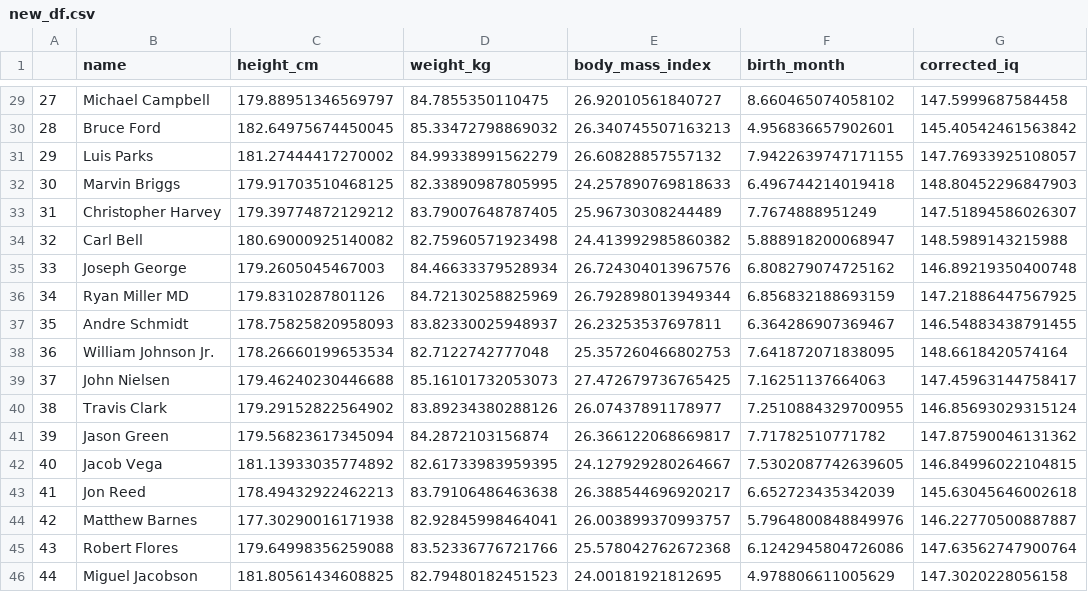
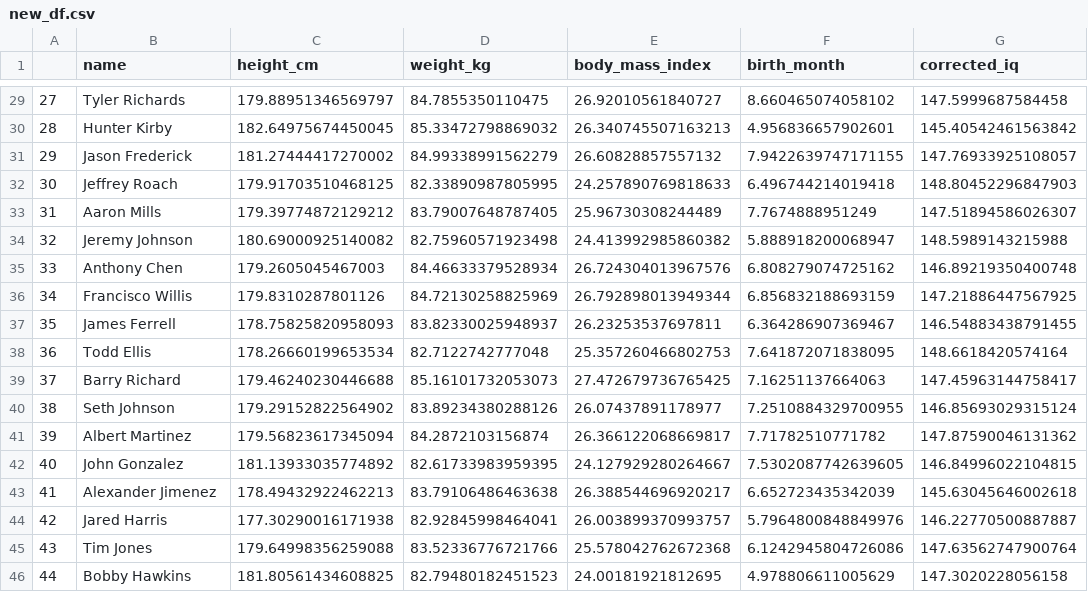
Before and after one commit to JScarry/Programming_for_Data_Analysis_Project1, a CSV file: new_df.csv, drawn as a sheet; only a part is shown, gaps mark what is left out; the diff covers the shown part only.

```diff
--- a/new_df.csv
+++ b/new_df.csv
@@ -29,18 +29,18 @@
-27,Michael Campbell,179.88951346569797,84.7855350110475,26.92010561840727,8.660465074058102,147.5999687584458
-28,Bruce Ford,182.64975674450045,85.33472798869032,26.340745507163213,4.956836657902601,145.40542461563842
-29,Luis Parks,181.27444417270002,84.99338991562279,26.60828857557132,7.9422639747171155,147.76933925108057
-30,Marvin Briggs,179.91703510468125,82.33890987805995,24.257890769818633,6.496744214019418,148.80452296847903
-31,Christopher Harvey,179.39774872129212,83.79007648787405,25.96730308244489,7.7674888951249,147.51894586026307
-32,Carl Bell,180.69000925140082,82.75960571923498,24.413992985860382,5.888918200068947,148.5989143215988
-33,Joseph George,179.2605045467003,84.46633379528934,26.724304013967576,6.808279074725162,146.89219350400748
-34,Ryan Miller MD,179.8310287801126,84.72130258825969,26.792898013949344,6.856832188693159,147.21886447567925
-35,Andre Schmidt,178.75825820958093,83.82330025948937,26.23253537697811,6.364286907369467,146.54883438791455
-36,William Johnson Jr.,178.26660199653534,82.7122742777048,25.357260466802753,7.641872071838095,148.6618420574164
-37,John Nielsen,179.46240230446688,85.16101732053073,27.472679736765425,7.16251137664063,147.45963144758417
-38,Travis Clark,179.29152822564902,83.89234380288126,26.07437891178977,7.2510884329700955,146.85693029315124
-39,Jason Green,179.56823617345094,84.2872103156874,26.366122068669817,7.71782510771782,147.87590046131362
-40,Jacob Vega,181.13933035774892,82.61733983959395,24.127929280264667,7.5302087742639605,146.84996022104815
-41,Jon Reed,178.49432922462213,83.79106486463638,26.388544696920217,6.652723435342039,145.63045646002618
-42,Matthew Barnes,177.30290016171938,82.92845998464041,26.003899370993757,5.7964800848849976,146.22770500887887
-43,Robert Flores,179.64998356259088,83.52336776721766,25.578042762672368,6.1242945804726086,147.63562747900764
-44,Miguel Jacobson,181.80561434608825,82.79480182451523,24.00181921812695,4.978806611005629,147.3020228056158
+27,Tyler Richards,179.88951346569797,84.7855350110475,26.92010561840727,8.660465074058102,147.5999687584458
+28,Hunter Kirby,182.64975674450045,85.33472798869032,26.340745507163213,4.956836657902601,145.40542461563842
+29,Jason Frederick,181.27444417270002,84.99338991562279,26.60828857557132,7.9422639747171155,147.76933925108057
+30,Jeffrey Roach,179.91703510468125,82.33890987805995,24.257890769818633,6.496744214019418,148.80452296847903
+31,Aaron Mills,179.39774872129212,83.79007648787405,25.96730308244489,7.7674888951249,147.51894586026307
+32,Jeremy Johnson,180.69000925140082,82.75960571923498,24.413992985860382,5.888918200068947,148.5989143215988
+33,Anthony Chen,179.2605045467003,84.46633379528934,26.724304013967576,6.808279074725162,146.89219350400748
+34,Francisco Willis,179.8310287801126,84.72130258825969,26.792898013949344,6.856832188693159,147.21886447567925
+35,James Ferrell,178.75825820958093,83.82330025948937,26.23253537697811,6.364286907369467,146.54883438791455
+36,Todd Ellis,178.26660199653534,82.7122742777048,25.357260466802753,7.641872071838095,148.6618420574164
+37,Barry Richard,179.46240230446688,85.16101732053073,27.472679736765425,7.16251137664063,147.45963144758417
+38,Seth Johnson,179.29152822564902,83.89234380288126,26.07437891178977,7.2510884329700955,146.85693029315124
+39,Albert Martinez,179.56823617345094,84.2872103156874,26.366122068669817,7.71782510771782,147.87590046131362
+40,John Gonzalez,181.13933035774892,82.61733983959395,24.127929280264667,7.5302087742639605,146.84996022104815
+41,Alexander Jimenez,178.49432922462213,83.79106486463638,26.388544696920217,6.652723435342039,145.63045646002618
+42,Jared Harris,177.30290016171938,82.92845998464041,26.003899370993757,5.7964800848849976,146.22770500887887
+43,Tim Jones,179.64998356259088,83.52336776721766,25.578042762672368,6.1242945804726086,147.63562747900764
+44,Bobby Hawkins,181.80561434608825,82.79480182451523,24.00181921812695,4.978806611005629,147.3020228056158
```
Also changed, not shown: 27 edited cells elsewhere in this file, 1 other file.
